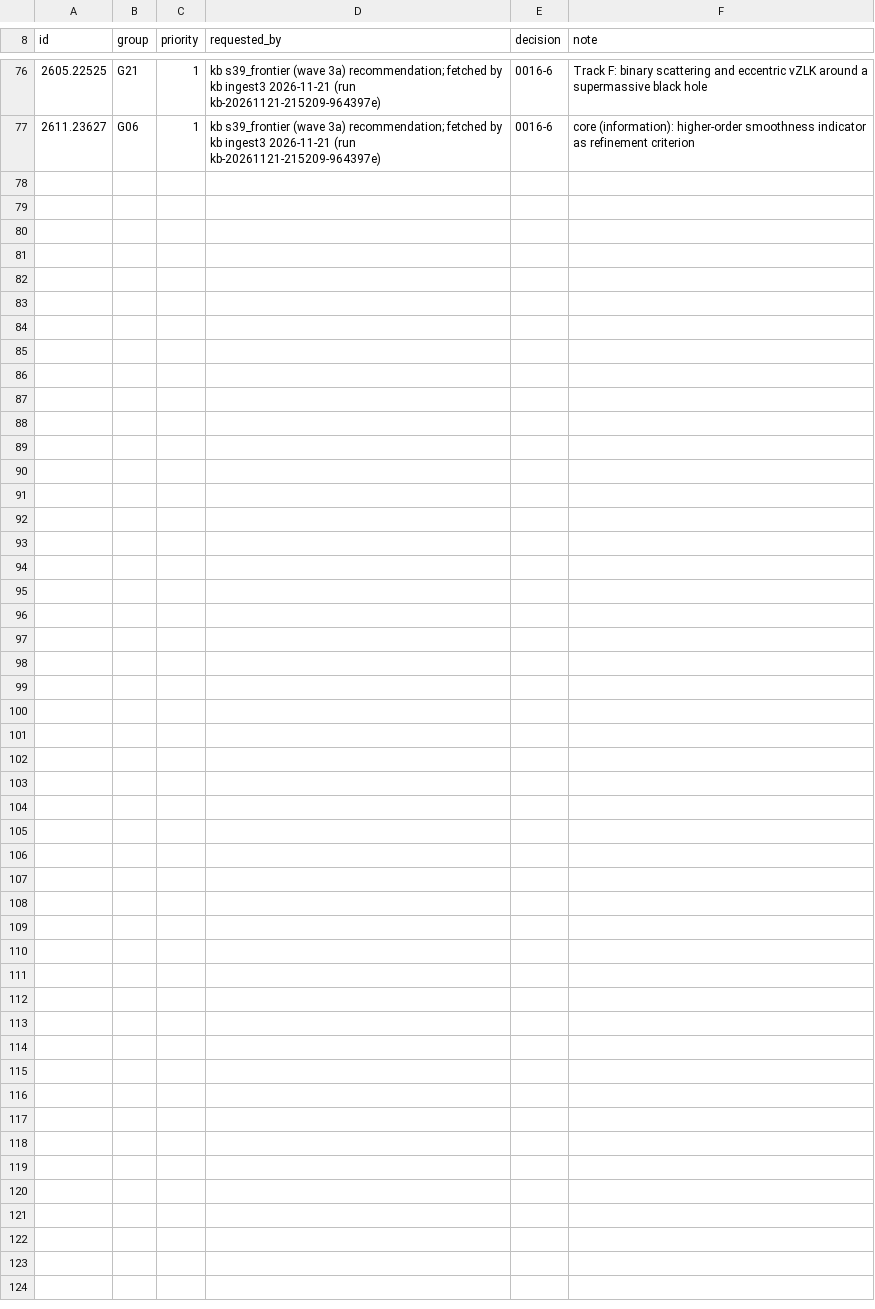
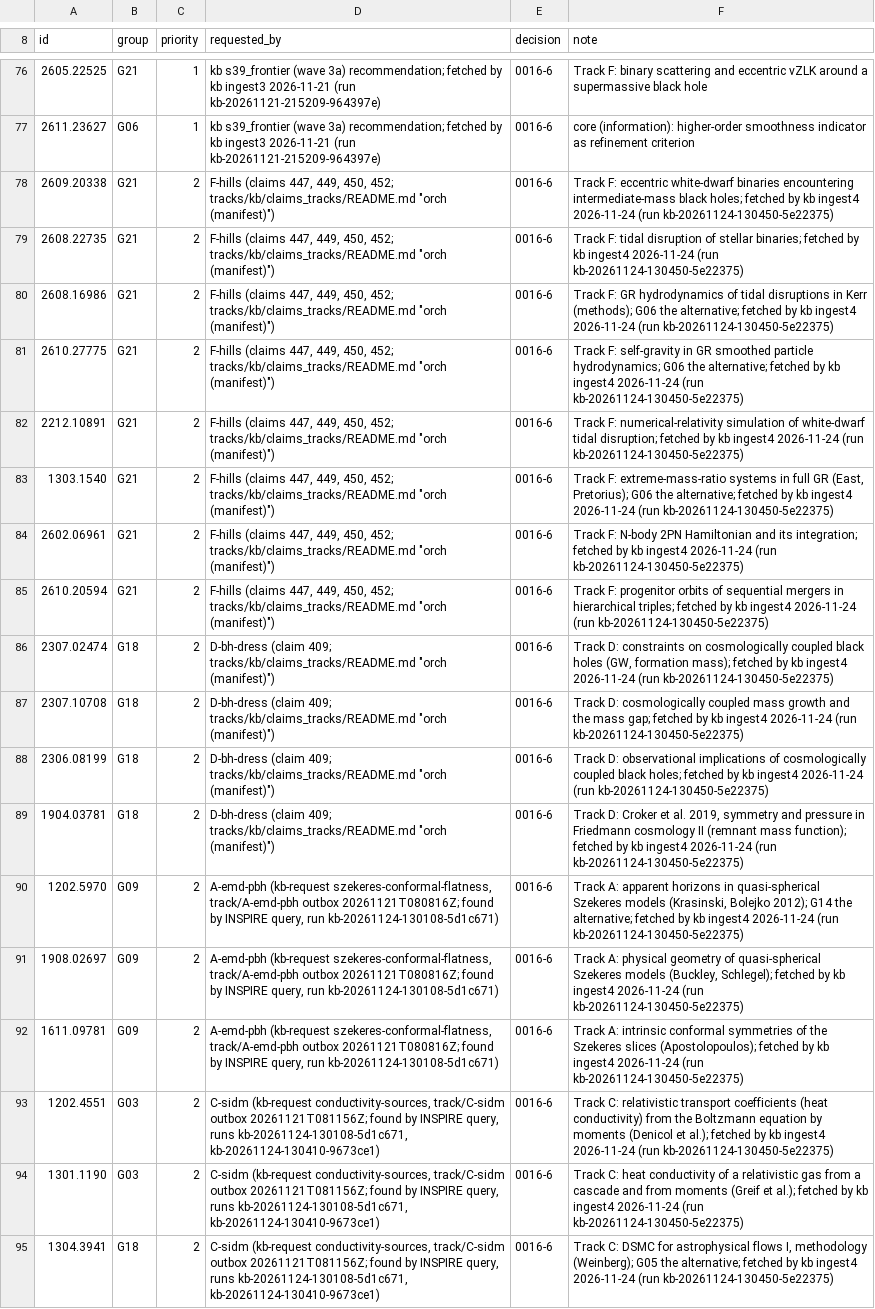
Before and after one commit to FoAKTEE/nrpic, a TSV file: kb/manifests/arxiv_additions.tsv, drawn as a sheet; only a part is shown, gaps mark what is left out; the diff names each change by its address in the sheet, - before the commit and + after, or states it on an @@ line.

```diff
--- a/kb/manifests/arxiv_additions.tsv
+++ b/kb/manifests/arxiv_additions.tsv
+row 78: 2609.20338 | G21 | 2 | F-hills (claims 447, 449, 450, 452; tracks/kb/claims_tracks/README.md "orch (manifest)") | 0016-6 | Track F: eccentric white-dwarf binaries encountering intermediate-mass black holes; fetched by kb ingest4 2026-11-24 (run kb-20261124-130450-5e22375)
+row 79: 2608.22735 | G21 | 2 | F-hills (claims 447, 449, 450, 452; tracks/kb/claims_tracks/README.md "orch (manifest)") | 0016-6 | Track F: tidal disruption of stellar binaries; fetched by kb ingest4 2026-11-24 (run kb-20261124-130450-5e22375)
+row 80: 2608.16986 | G21 | 2 | F-hills (claims 447, 449, 450, 452; tracks/kb/claims_tracks/README.md "orch (manifest)") | 0016-6 | Track F: GR hydrodynamics of tidal disruptions in Kerr (methods); G06 the alternative; fetched by kb ingest4 2026-11-24 (run kb-20261124-130450-5e22375)
+row 81: 2610.27775 | G21 | 2 | F-hills (claims 447, 449, 450, 452; tracks/kb/claims_tracks/README.md "orch (manifest)") | 0016-6 | Track F: self-gravity in GR smoothed particle hydrodynamics; G06 the alternative; fetched by kb ingest4 2026-11-24 (run kb-20261124-130450-5e22375)
+row 82: 2212.10891 | G21 | 2 | F-hills (claims 447, 449, 450, 452; tracks/kb/claims_tracks/README.md "orch (manifest)") | 0016-6 | Track F: numerical-relativity simulation of white-dwarf tidal disruption; fetched by kb ingest4 2026-11-24 (run kb-20261124-130450-5e22375)
+row 83: 1303.1540 | G21 | 2 | F-hills (claims 447, 449, 450, 452; tracks/kb/claims_tracks/README.md "orch (manifest)") | 0016-6 | Track F: extreme-mass-ratio systems in full GR (East, Pretorius); G06 the alternative; fetched by kb ingest4 2026-11-24 (run kb-20261124-130450-5e22375)
+row 84: 2602.06961 | G21 | 2 | F-hills (claims 447, 449, 450, 452; tracks/kb/claims_tracks/README.md "orch (manifest)") | 0016-6 | Track F: N-body 2PN Hamiltonian and its integration; fetched by kb ingest4 2026-11-24 (run kb-20261124-130450-5e22375)
+row 85: 2610.20594 | G21 | 2 | F-hills (claims 447, 449, 450, 452; tracks/kb/claims_tracks/README.md "orch (manifest)") | 0016-6 | Track F: progenitor orbits of sequential mergers in hierarchical triples; fetched by kb ingest4 2026-11-24 (run kb-20261124-130450-5e22375)
+row 86: 2307.02474 | G18 | 2 | D-bh-dress (claim 409; tracks/kb/claims_tracks/README.md "orch (manifest)") | 0016-6 | Track D: constraints on cosmologically coupled black holes (GW, formation mass); fetched by kb ingest4 2026-11-24 (run kb-20261124-130450-5e22375)
+row 87: 2307.10708 | G18 | 2 | D-bh-dress (claim 409; tracks/kb/claims_tracks/README.md "orch (manifest)") | 0016-6 | Track D: cosmologically coupled mass growth and the mass gap; fetched by kb ingest4 2026-11-24 (run kb-20261124-130450-5e22375)
+row 88: 2306.08199 | G18 | 2 | D-bh-dress (claim 409; tracks/kb/claims_tracks/README.md "orch (manifest)") | 0016-6 | Track D: observational implications of cosmologically coupled black holes; fetched by kb ingest4 2026-11-24 (run kb-20261124-130450-5e22375)
+row 89: 1904.03781 | G18 | 2 | D-bh-dress (claim 409; tracks/kb/claims_tracks/README.md "orch (manifest)") | 0016-6 | Track D: Croker et al. 2019, symmetry and pressure in Friedmann cosmology II (remnant mass function); fetched by kb ingest4 2026-11-24 (run kb-20261124-130450-5e22375)
+row 90: 1202.5970 | G09 | 2 | A-emd-pbh (kb-request szekeres-conformal-flatness, track/A-emd-pbh outbox 20261121T080816Z; found by INSPIRE query, run kb-20261124-130108-5d1c671) | 0016-6 | Track A: apparent horizons in quasi-spherical Szekeres models (Krasinski, Bolejko 2012); G14 the alternative; fetched by kb ingest4 2026-11-24 (run kb-20261124-130450-5e22375)
+row 91: 1908.02697 | G09 | 2 | A-emd-pbh (kb-request szekeres-conformal-flatness, track/A-emd-pbh outbox 20261121T080816Z; found by INSPIRE query, run kb-20261124-130108-5d1c671) | 0016-6 | Track A: physical geometry of quasi-spherical Szekeres models (Buckley, Schlegel); fetched by kb ingest4 2026-11-24 (run kb-20261124-130450-5e22375)
+row 92: 1611.09781 | G09 | 2 | A-emd-pbh (kb-request szekeres-conformal-flatness, track/A-emd-pbh outbox 20261121T080816Z; found by INSPIRE query, run kb-20261124-130108-5d1c671) | 0016-6 | Track A: intrinsic conformal symmetries of the Szekeres slices (Apostolopoulos); fetched by kb ingest4 2026-11-24 (run kb-20261124-130450-5e22375)
+row 93: 1202.4551 | G03 | 2 | C-sidm (kb-request conductivity-sources, track/C-sidm outbox 20261121T081156Z; found by INSPIRE query, runs kb-20261124-130108-5d1c671, kb-20261124-130410-9673ce1) | 0016-6 | Track C: relativistic transport coefficients (heat conductivity) from the Boltzmann equation by moments (Denicol et al.); fetched by kb ingest4 2026-11-24 (run kb-20261124-130450-5e22375)
+row 94: 1301.1190 | G03 | 2 | C-sidm (kb-request conductivity-sources, track/C-sidm outbox 20261121T081156Z; found by INSPIRE query, runs kb-20261124-130108-5d1c671, kb-20261124-130410-9673ce1) | 0016-6 | Track C: heat conductivity of a relativistic gas from a cascade and from moments (Greif et al.); fetched by kb ingest4 2026-11-24 (run kb-20261124-130450-5e22375)
+row 95: 1304.3941 | G18 | 2 | C-sidm (kb-request conductivity-sources, track/C-sidm outbox 20261121T081156Z; found by INSPIRE query, runs kb-20261124-130108-5d1c671, kb-20261124-130410-9673ce1) | 0016-6 | Track C: DSMC for astrophysical flows I, methodology (Weinberg); G05 the alternative; fetched by kb ingest4 2026-11-24 (run kb-20261124-130450-5e22375)
```
Also changed, not shown: 1 other file.
